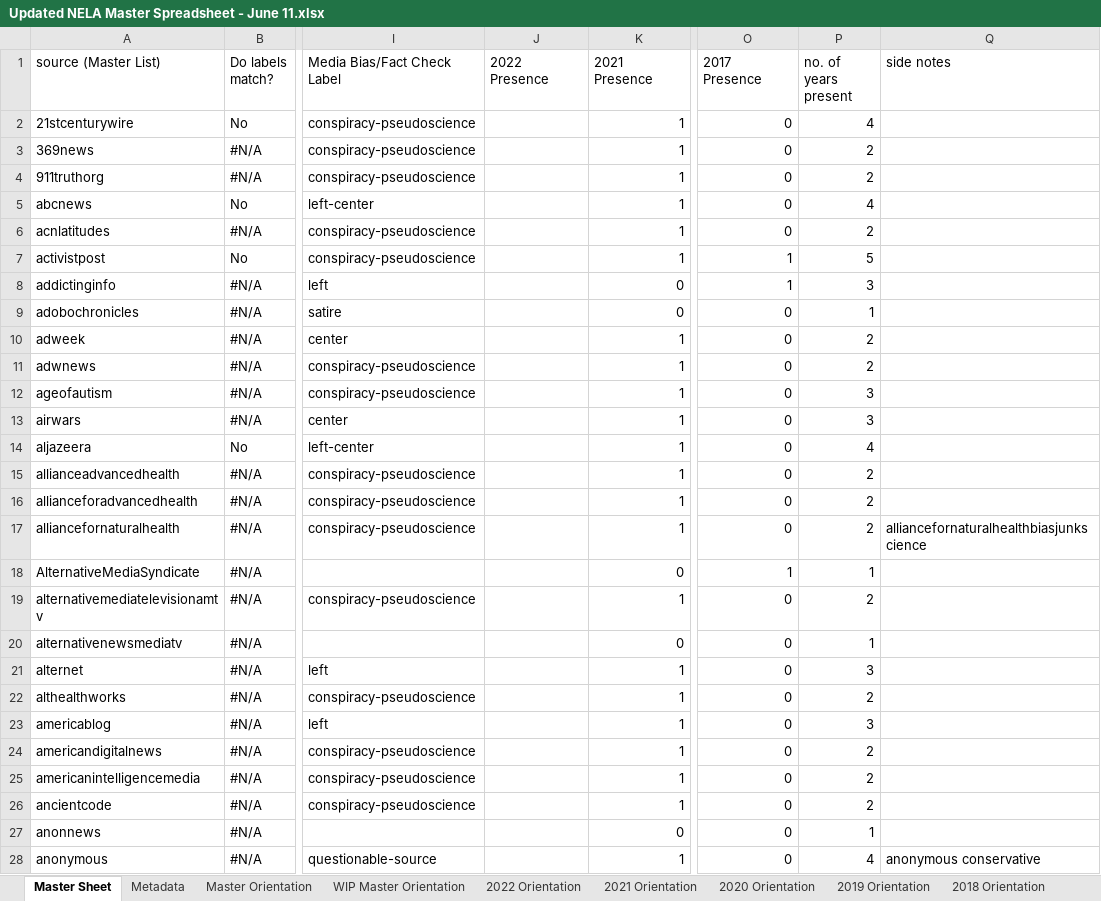
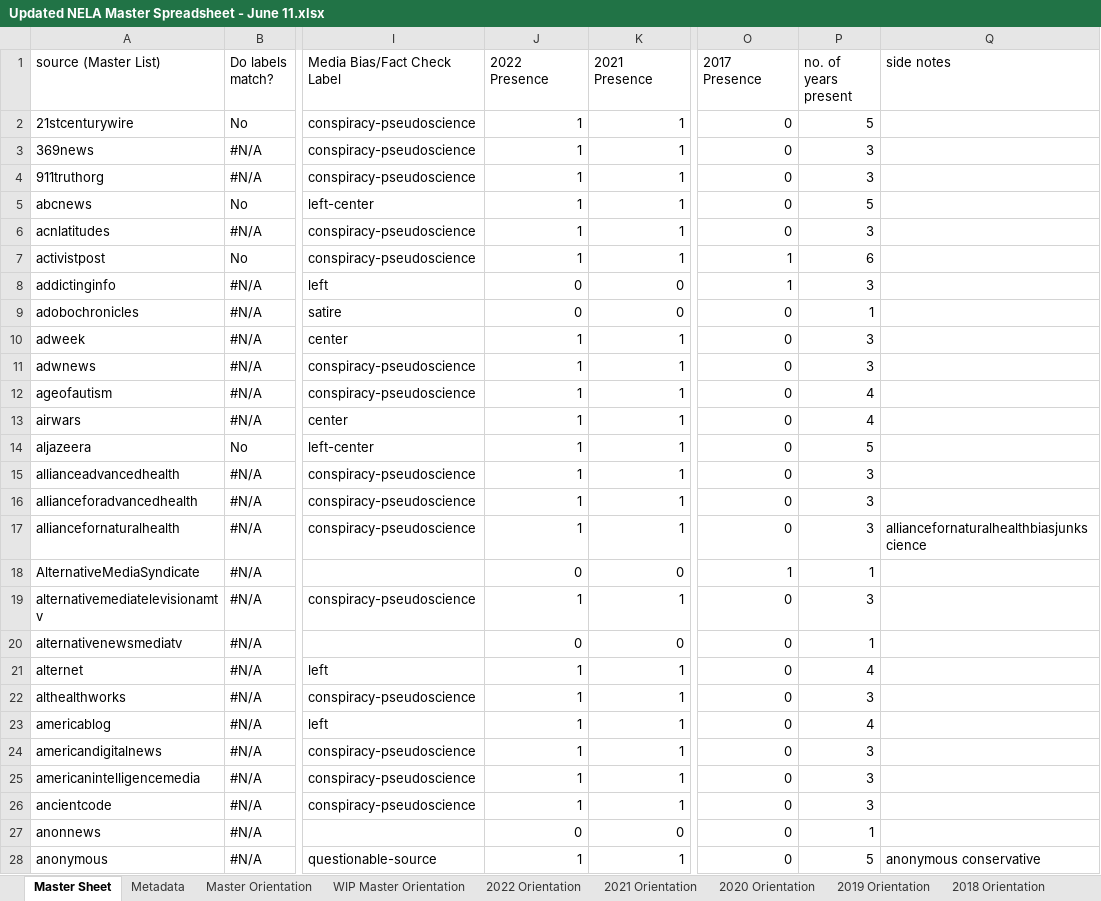
Before and after one commit to akil-h/CCAMO, an Excel workbook: Updated NELA Master Spreadsheet - June 11.xlsx, sheet Master Sheet, drawn as a sheet; only a part is shown, gaps mark what is left out; values as stored, in another font and other column widths than the file's, no cell formats; the diff covers the shown part only; the diff names each change by its address in the sheet, - before the commit and + after, or states it on an @@ line.

```diff
--- a/Updated NELA Master Spreadsheet - June 11.xlsx (sheet Master Sheet)
+++ b/Updated NELA Master Spreadsheet - June 11.xlsx (sheet Master Sheet)
-J2:J7 (2022 Presence): (empty)
+J2:J7 (2022 Presence): 1
-P2 (no. of years present): 4
+P2 (no. of years present): 5
-P3:P4 (no. of years present): 2
+P3:P4 (no. of years present): 3
-P5 (no. of years present): 4
+P5 (no. of years present): 5
-P6 (no. of years present): 2
+P6 (no. of years present): 3
-P7 (no. of years present): 5
+P7 (no. of years present): 6
-J8:J9 (2022 Presence): (empty)
+J8:J9 (2022 Presence): 0
-J10:J17 (2022 Presence): (empty)
+J10:J17 (2022 Presence): 1
-P10:P11 (no. of years present): 2
+P10:P11 (no. of years present): 3
-P12:P13 (no. of years present): 3
+P12:P13 (no. of years present): 4
-P14 (no. of years present): 4
+P14 (no. of years present): 5
-P15:P17 (no. of years present): 2
+P15:P17 (no. of years present): 3
-J18 (2022 Presence): (empty)
+J18 (2022 Presence): 0
-J19 (2022 Presence): (empty)
+J19 (2022 Presence): 1
-P19 (no. of years present): 2
+P19 (no. of years present): 3
-J20 (2022 Presence): (empty)
+J20 (2022 Presence): 0
-J21:J26 (2022 Presence): (empty)
+J21:J26 (2022 Presence): 1
-P21 (no. of years present): 3
+P21 (no. of years present): 4
-P22 (no. of years present): 2
+P22 (no. of years present): 3
-P23 (no. of years present): 3
+P23 (no. of years present): 4
-P24:P26 (no. of years present): 2
+P24:P26 (no. of years present): 3
-J27 (2022 Presence): (empty)
+J27 (2022 Presence): 0
-J28 (2022 Presence): (empty)
+J28 (2022 Presence): 1
-P28 (no. of years present): 4
+P28 (no. of years present): 5
```
Also changed, not shown: 803 edited cells elsewhere in this sheet, sheet 2022 Orientation, sheet 2021 Orientation, sheet 2018 Orientation, sheet 2019 Orientation, sheet 2020 Orientation, cell formats, 4 other files.
